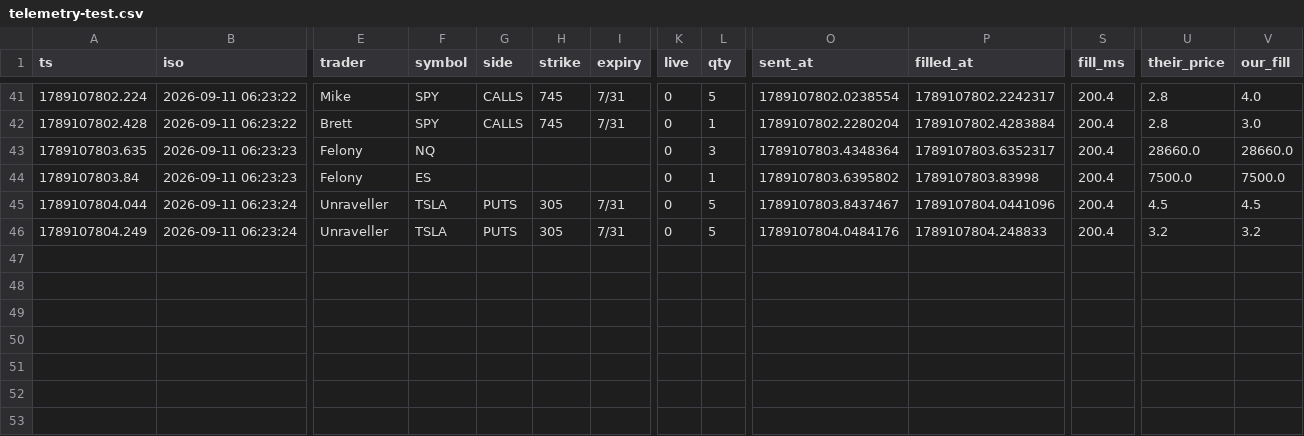
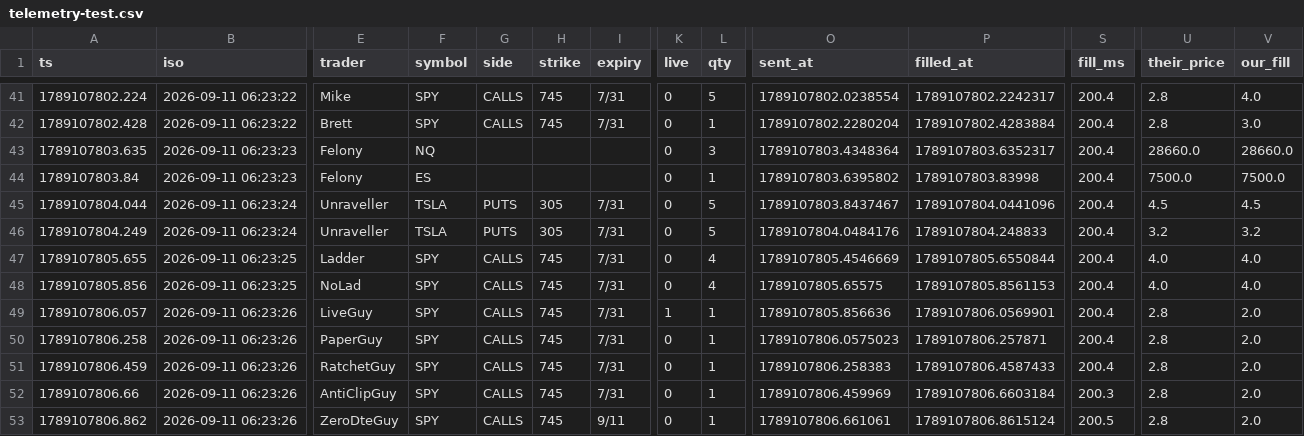
Before and after one commit to giancuffaro/discord-sniper, a CSV file: telemetry-test.csv, drawn as a sheet; only a part is shown, gaps mark what is left out; rows hold the shown columns only; the diff names each change by its address in the sheet, - before the commit and + after, or states it on an @@ line.

```diff
--- a/telemetry-test.csv
+++ b/telemetry-test.csv
+row 47: 1789107805.655 | 2026-09-11 06:23:25 | Ladder | SPY | CALLS | 745 | 7/31 | 0 | 4 | 1789107805.4546669 | 1789107805.6550844 | 200.4 | 4.0 | 4.0
+row 48: 1789107805.856 | 2026-09-11 06:23:25 | NoLad | SPY | CALLS | 745 | 7/31 | 0 | 4 | 1789107805.65575 | 1789107805.8561153 | 200.4 | 4.0 | 4.0
+row 49: 1789107806.057 | 2026-09-11 06:23:26 | LiveGuy | SPY | CALLS | 745 | 7/31 | 1 | 1 | 1789107805.856636 | 1789107806.0569901 | 200.4 | 2.8 | 2.0
+row 50: 1789107806.258 | 2026-09-11 06:23:26 | PaperGuy | SPY | CALLS | 745 | 7/31 | 0 | 1 | 1789107806.0575023 | 1789107806.257871 | 200.4 | 2.8 | 2.0
+row 51: 1789107806.459 | 2026-09-11 06:23:26 | RatchetGuy | SPY | CALLS | 745 | 7/31 | 0 | 1 | 1789107806.258383 | 1789107806.4587433 | 200.4 | 2.8 | 2.0
+row 52: 1789107806.66 | 2026-09-11 06:23:26 | AntiClipGuy | SPY | CALLS | 745 | 7/31 | 0 | 1 | 1789107806.459969 | 1789107806.6603184 | 200.3 | 2.8 | 2.0
+row 53: 1789107806.862 | 2026-09-11 06:23:26 | ZeroDteGuy | SPY | CALLS | 745 | 9/11 | 0 | 1 | 1789107806.661061 | 1789107806.8615124 | 200.5 | 2.8 | 2.0
```
Also changed, not shown: shadow_ratchet.csv.
